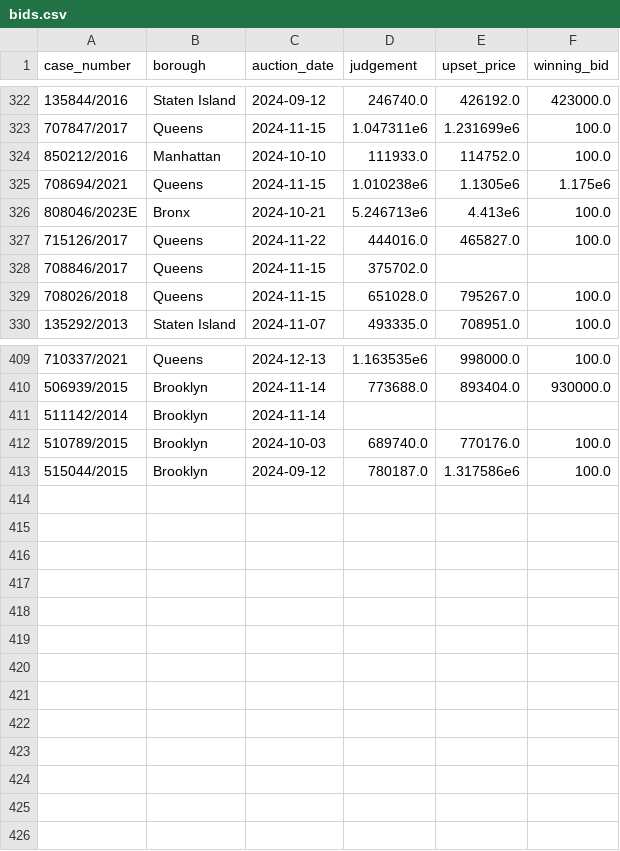
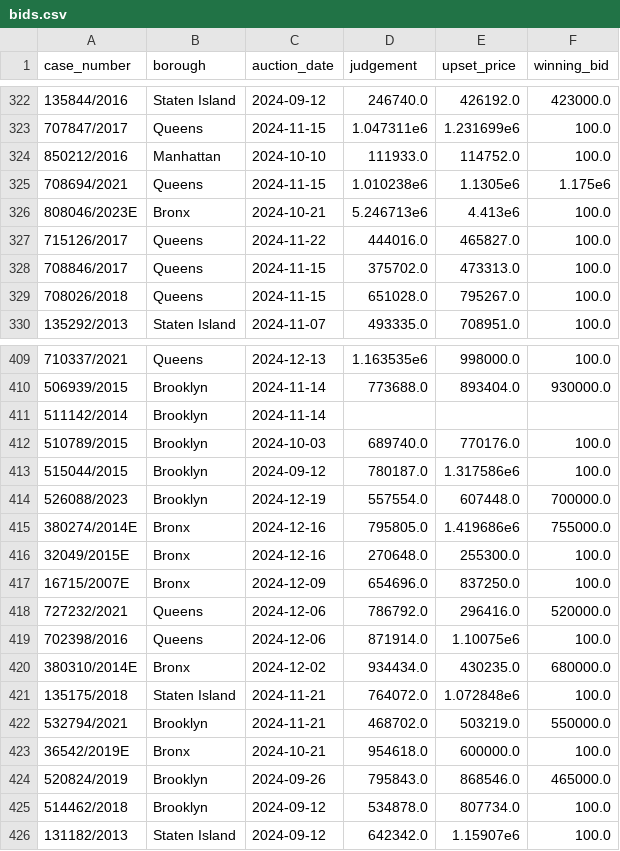
Before and after one commit to ivoytov/manhattan, a CSV file: foreclosures/bids.csv, drawn as a sheet; only a part is shown, gaps mark what is left out.

```diff
--- a/foreclosures/bids.csv
+++ b/foreclosures/bids.csv
@@ -327,3 +327,3 @@ case_number,borough,auction_date,judgement,upset_price,winning_bid
 715126/2017,Queens,2024-11-22,444016.0,465827.0,100.0
-708846/2017,Queens,2024-11-15,375702.0,,
+708846/2017,Queens,2024-11-15,375702.0,473313.0,100.0
 708026/2018,Queens,2024-11-15,651028.0,795267.0,100.0
@@ -413 +413,14 @@ case_number,borough,auction_date,judgement,upset_price,winning_bid
 515044/2015,Brooklyn,2024-09-12,780187.0,1.317586e6,100.0
+526088/2023,Brooklyn,2024-12-19,557554.0,607448.0,700000.0
+380274/2014E,Bronx,2024-12-16,795805.0,1.419686e6,755000.0
+32049/2015E,Bronx,2024-12-16,270648.0,255300.0,100.0
+16715/2007E,Bronx,2024-12-09,654696.0,837250.0,100.0
+727232/2021,Queens,2024-12-06,786792.0,296416.0,520000.0
+702398/2016,Queens,2024-12-06,871914.0,1.10075e6,100.0
+380310/2014E,Bronx,2024-12-02,934434.0,430235.0,680000.0
+135175/2018,Staten Island,2024-11-21,764072.0,1.072848e6,100.0
+532794/2021,Brooklyn,2024-11-21,468702.0,503219.0,550000.0
+36542/2019E,Bronx,2024-10-21,954618.0,600000.0,100.0
+520824/2019,Brooklyn,2024-09-26,795843.0,868546.0,465000.0
+514462/2018,Brooklyn,2024-09-12,534878.0,807734.0,100.0
+131182/2013,Staten Island,2024-09-12,642342.0,1.15907e6,100.0
```
Also changed, not shown: foreclosures/cases.csv, 1 other file.
